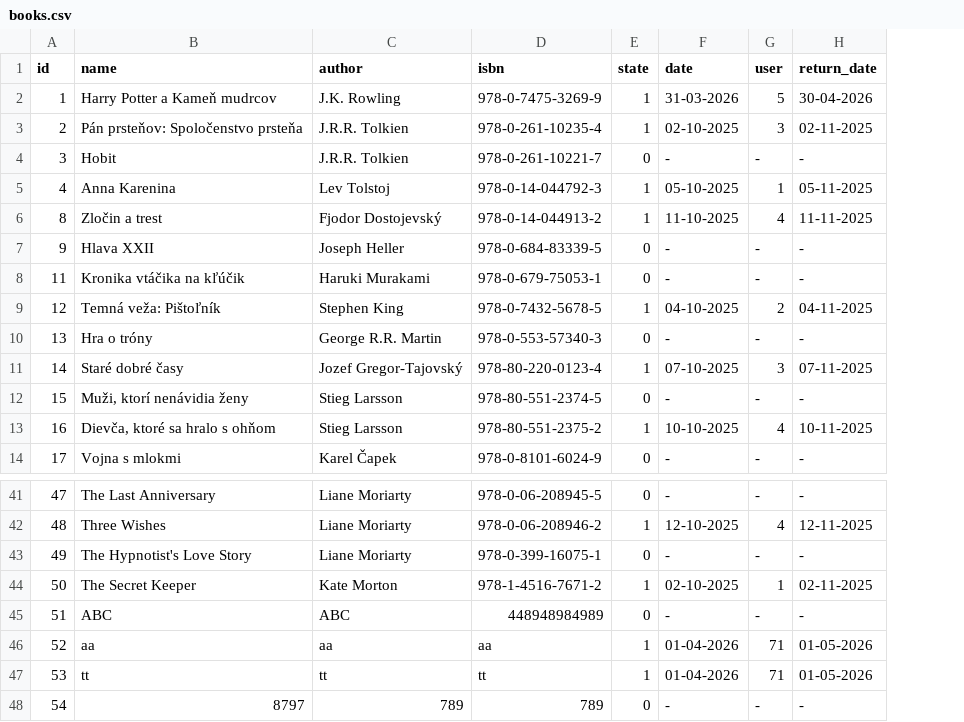
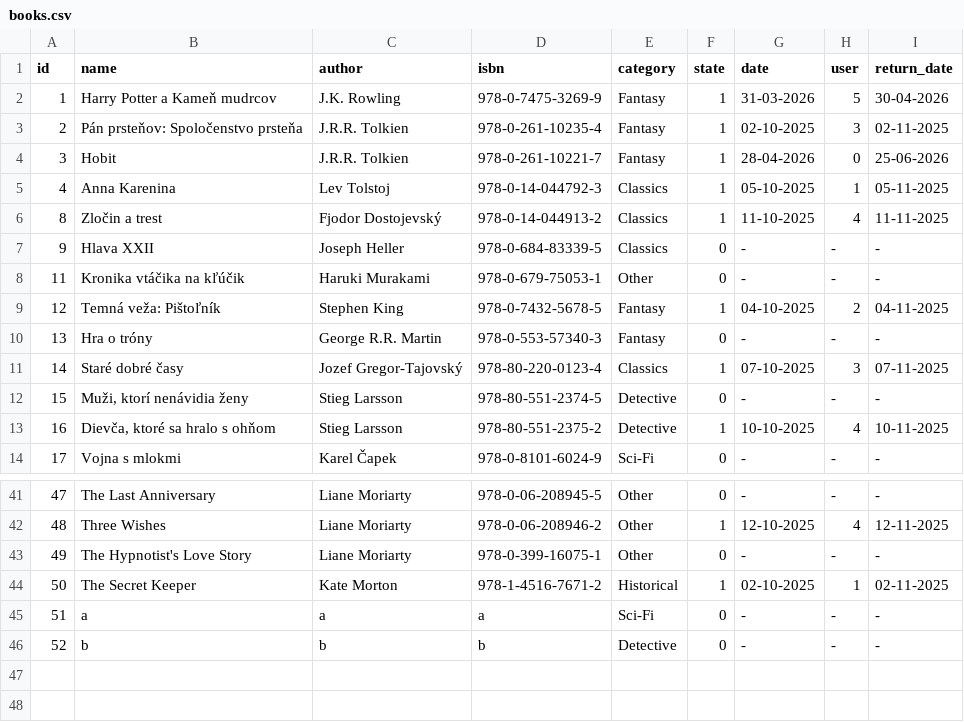
Before and after one commit to bielekm152/library-app, a CSV file: books.csv, drawn as a sheet; only a part is shown, gaps mark what is left out; removed rows and columns are numbered as before the commit, all else as after; the diff names each change by its address in the sheet, - before the commit and + after, or states it on an @@ line.

```diff
--- a/books.csv
+++ b/books.csv
+column E (category), rows 2-14: Fantasy | Fantasy | Fantasy | Classics | Classics | Classics | Other | Fantasy | Fantasy | Classics | Detective | Detective | Sci-Fi; rows 41-46: Other | Other | Other | Historical | Sci-Fi | Detective
-F4 (state): 0
+F4 (state): 1
-G4 (date): -
+G4 (date): 28-04-2026
-H4 (user): -
+H4 (user): 0
-I4 (return_date): -
+I4 (return_date): 25-06-2026
-B45 (name): ABC
+B45 (name): a
-C45 (author): ABC
+C45 (author): a
-D45 (isbn): 448948984989
+D45 (isbn): a
-B46 (name): aa
+B46 (name): b
-C46 (author): aa
+C46 (author): b
-D46 (isbn): aa
+D46 (isbn): b
-F46 (state): 1
+F46 (state): 0
-G46 (date): 01-04-2026
+G46 (date): -
-H46 (user): 71
+H46 (user): -
-I46 (return_date): 01-05-2026
+I46 (return_date): -
-row 47: 53 | tt | tt | tt | 1 | 01-04-2026 | 71 | 01-05-2026
-row 48: 54 | 8797 | 789 | 789 | 0 | - | - | -
```
Also changed, not shown: 9 other files.
